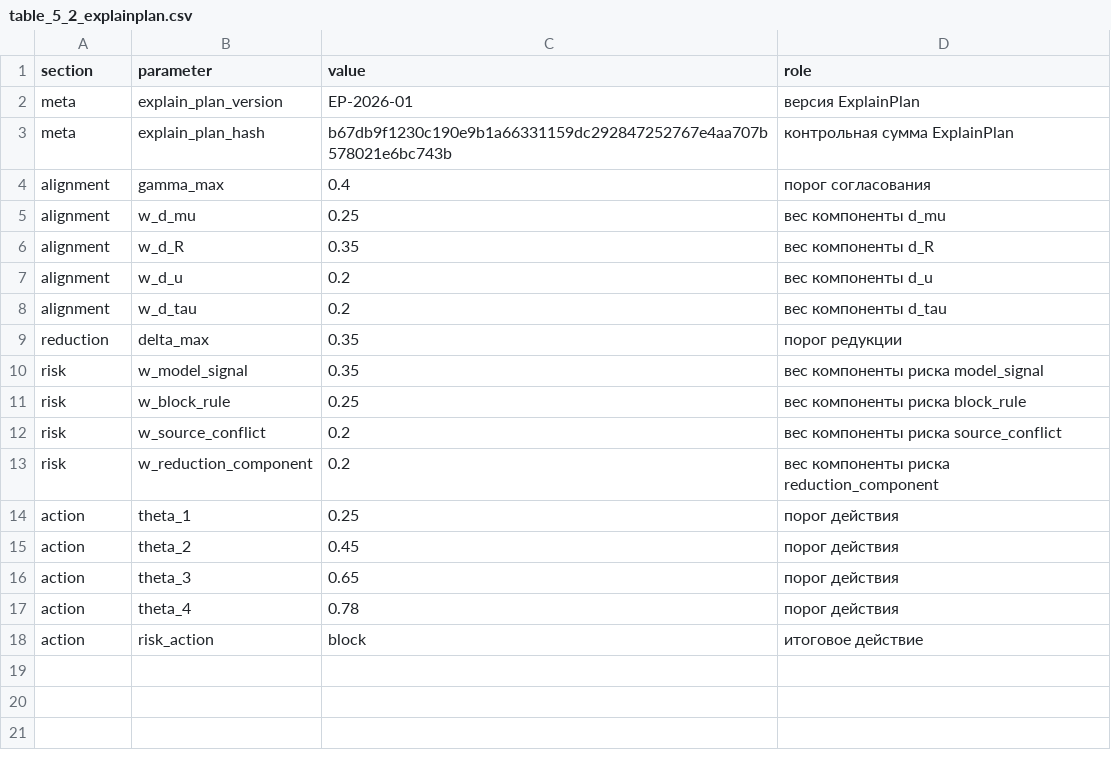
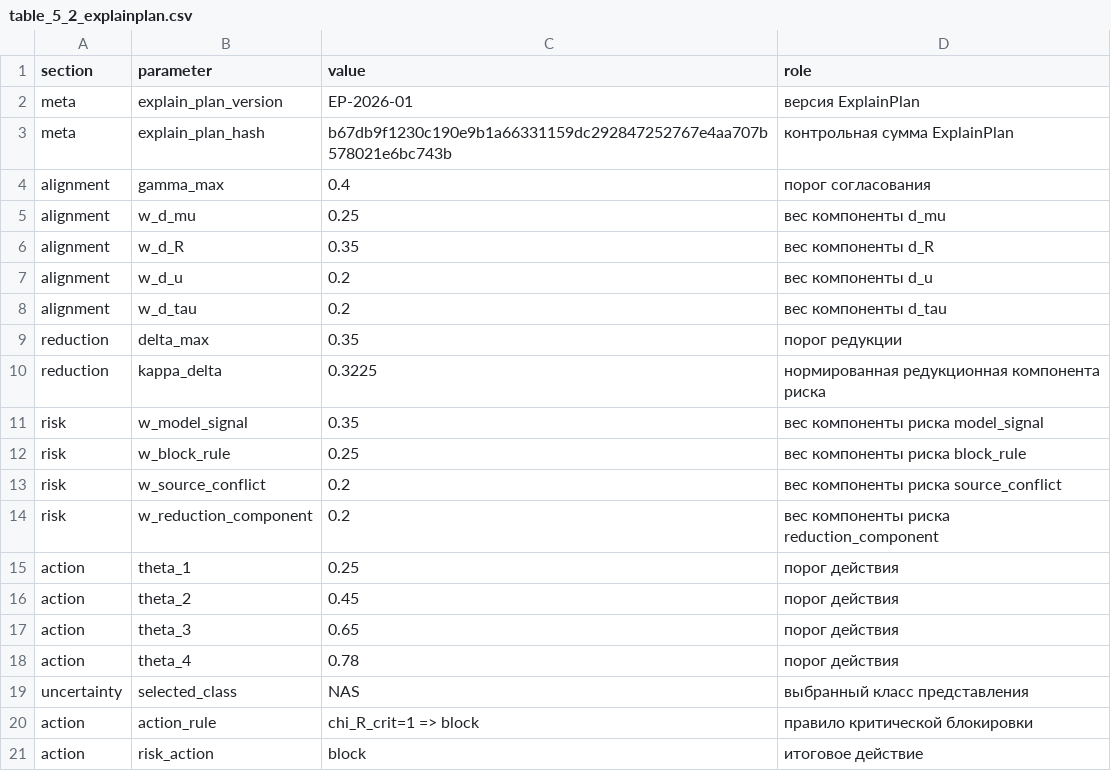
Before and after one commit to lebedeffson/fuzzy-xai-operator, a CSV file: reports/chapter5/studio_tables/table_5_2_explainplan.csv, drawn as a sheet; the diff names each change by its address in the sheet, - before the commit and + after, or states it on an @@ line.

```diff
--- a/reports/chapter5/studio_tables/table_5_2_explainplan.csv
+++ b/reports/chapter5/studio_tables/table_5_2_explainplan.csv
+row 10: reduction | kappa_delta | 0.3225 | нормированная редукционная компонента риска
+row 19: uncertainty | selected_class | NAS | выбранный класс представления
+row 20: action | action_rule | chi_R_crit=1 => block | правило критической блокировки
```
Also changed, not shown: reports/audit/artifact_inventory.csv, 25 other files.
